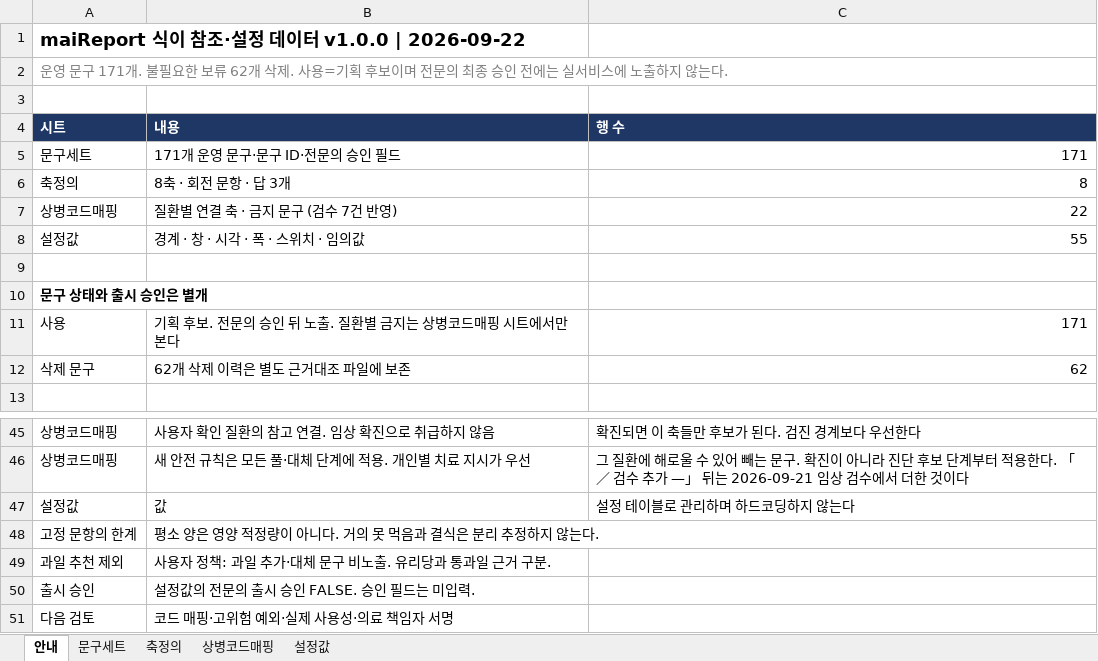
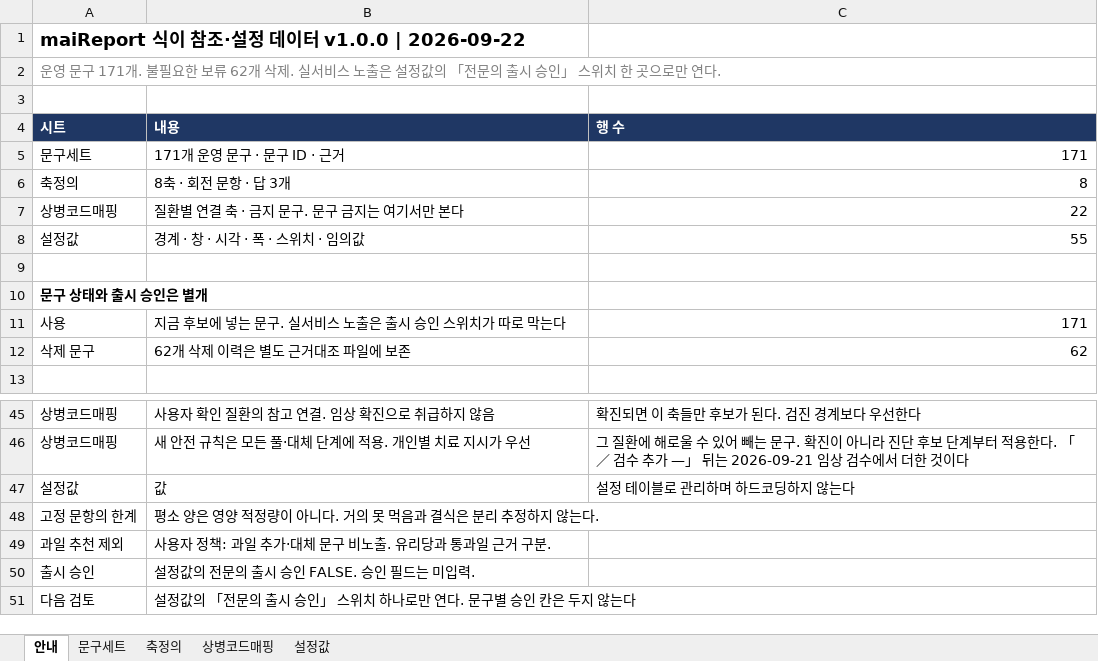
Before and after one commit to srleeinkorea/Project_maiReport, an Excel workbook: outputs/mai-report-policy/maiReport_식이_참조설정데이터_v1.0.0.xlsx, sheet 안내, drawn as a sheet; only a part is shown, gaps mark what is left out; values as stored, in another font and other column widths than the file's, no borders; the diff names each change by its address in the sheet, - before the commit and + after, or states it on an @@ line.

```diff
--- a/outputs/mai-report-policy/maiReport_식이_참조설정데이터_v1.0.0.xlsx (sheet 안내)
+++ b/outputs/mai-report-policy/maiReport_식이_참조설정데이터_v1.0.0.xlsx (sheet 안내)
-A2: …삭제. 사용=기획 후보이며 전문의 최종 승인 전에는 실서비스에 노출하지 않는다.
+A2: …삭제. 실서비스 노출은 설정값의 「전문의 출시 승인」 스위치 한 곳으로만 연다.
-B5: 171개 운영 문구·문구 ID·전문의 승인 필드
+B5: 171개 운영 문구 · 문구 ID · 근거
-B7: 질환별 연결 축 · 금지 문구 (검수 7건 반영)
+B7: 질환별 연결 축 · 금지 문구. 문구 금지는 여기서만 본다
-B11: 기획 후보. 전문의 승인 뒤 노출. 질환별 금지는 상병코드매핑 시트에서만 본다
+B11: 지금 후보에 넣는 문구. 실서비스 노출은 출시 승인 스위치가 따로 막는다
-B51: 코드 매핑·고위험 예외·실제 사용성·의료 책임자 서명
+B51: 설정값의 「전문의 출시 승인」 스위치 하나로만 연다. 문구별 승인 칸은 두지 않는다
```
Also changed, not shown: sheet 상병코드매핑, sheet 문구세트, sheet 설정값, 6 other files.
